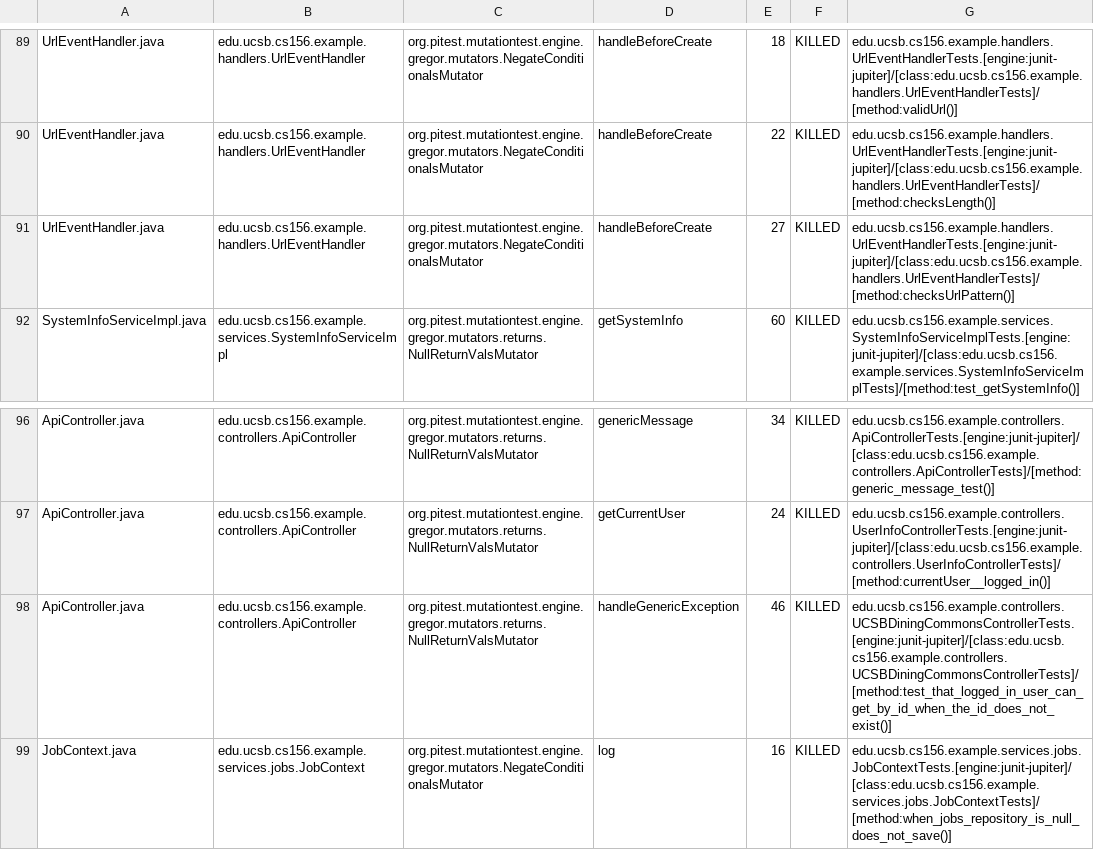
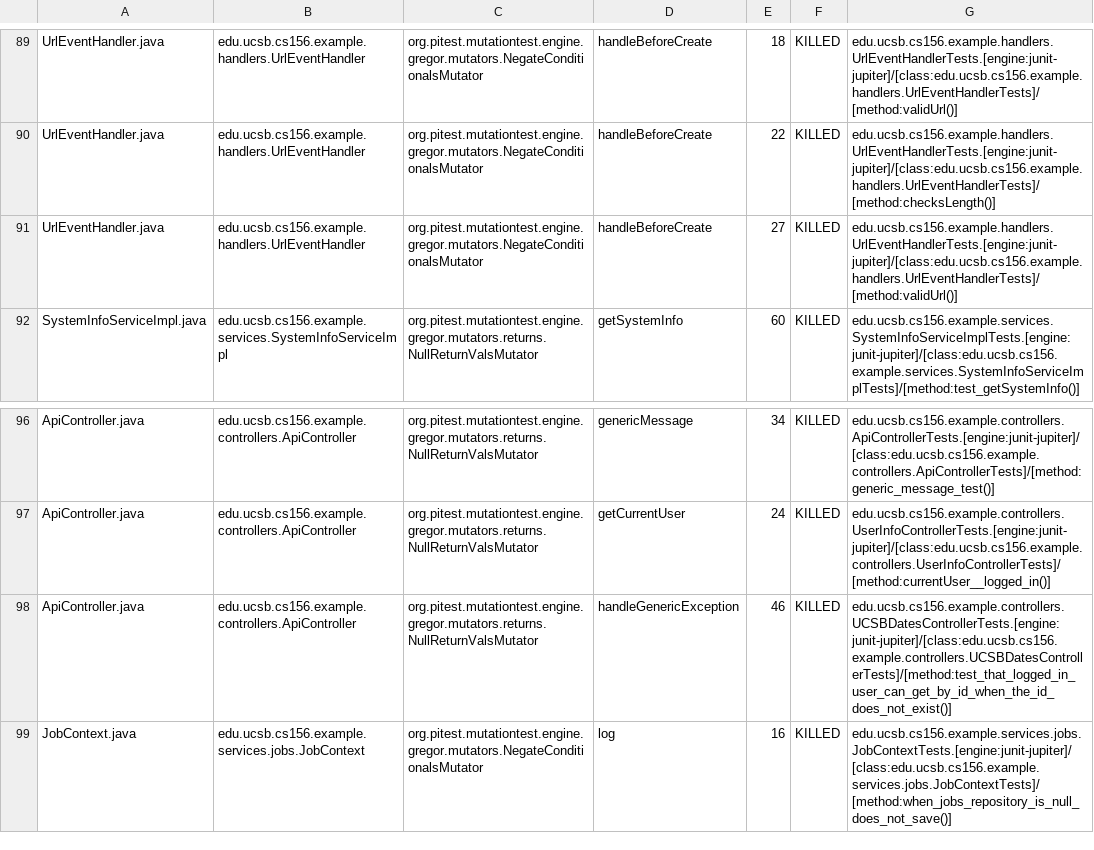
Before and after one commit to ucsb-cs156-f26/team01-f26-10, a CSV file: prs/52/pitest/mutations.csv, drawn as a sheet; only a part is shown, gaps mark what is left out.

Commit message:
Deploying to gh-pages from @ ucsb-cs156-f26/team01-f26-10@2e638d33d92867c0b8fd752dab6f4dcfbc4642b0 🚀

```diff
--- a/prs/52/pitest/mutations.csv
+++ b/prs/52/pitest/mutations.csv
@@ -90,3 +90,3 @@ UrlEventHandler.java,edu.ucsb.cs156.example.handlers.UrlEventHandler,org.pitest.
 UrlEventHandler.java,edu.ucsb.cs156.example.handlers.UrlEventHandler,org.pitest.mutationtest.engine.gregor.mutators.NegateConditionalsMutator,handleBeforeCreate,22,KILLED,edu.ucsb.cs156.example.handlers.UrlEventHandlerTests.[engine:junit-jupiter]/[class:edu.ucsb.cs156.example.handlers.UrlEventHandlerTests]/[method:checksLength()]
-UrlEventHandler.java,edu.ucsb.cs156.example.handlers.UrlEventHandler,org.pitest.mutationtest.engine.gregor.mutators.NegateConditionalsMutator,handleBeforeCreate,27,KILLED,edu.ucsb.cs156.example.handlers.UrlEventHandlerTests.[engine:junit-jupiter]/[class:edu.ucsb.cs156.example.handlers.UrlEventHandlerTests]/[method:checksUrlPattern()]
+UrlEventHandler.java,edu.ucsb.cs156.example.handlers.UrlEventHandler,org.pitest.mutationtest.engine.gregor.mutators.NegateConditionalsMutator,handleBeforeCreate,27,KILLED,edu.ucsb.cs156.example.handlers.UrlEventHandlerTests.[engine:junit-jupiter]/[class:edu.ucsb.cs156.example.handlers.UrlEventHandlerTests]/[method:validUrl()]
 SystemInfoServiceImpl.java,edu.ucsb.cs156.example.services.SystemInfoServiceImpl,org.pitest.mutationtest.engine.gregor.mutators.returns.NullReturnValsMutator,getSystemInfo,60,KILLED,edu.ucsb.cs156.example.services.SystemInfoServiceImplTests.[engine:junit-jupiter]/[class:edu.ucsb.cs156.example.services.SystemInfoServiceImplTests]/[method:test_getSystemInfo()]
@@ -97,3 +97,3 @@ ApiController.java,edu.ucsb.cs156.example.controllers.ApiController,org.pitest.m
 ApiController.java,edu.ucsb.cs156.example.controllers.ApiController,org.pitest.mutationtest.engine.gregor.mutators.returns.NullReturnValsMutator,getCurrentUser,24,KILLED,edu.ucsb.cs156.example.controllers.UserInfoControllerTests.[engine:junit-jupiter]/[class:edu.ucsb.cs156.example.controllers.UserInfoControllerTests]/[method:currentUser__logged_in()]
-ApiController.java,edu.ucsb.cs156.example.controllers.ApiController,org.pitest.mutationtest.engine.gregor.mutators.returns.NullReturnValsMutator,handleGenericException,46,KILLED,edu.ucsb.cs156.example.controllers.UCSBDiningCommonsControllerTests.[engine:junit-jupiter]/[class:edu.ucsb.cs156.example.controllers.UCSBDiningCommonsControllerTests]/[method:test_that_logged_in_user_can_get_by_id_when_the_id_does_not_exist()]
+ApiController.java,edu.ucsb.cs156.example.controllers.ApiController,org.pitest.mutationtest.engine.gregor.mutators.returns.NullReturnValsMutator,handleGenericException,46,KILLED,edu.ucsb.cs156.example.controllers.UCSBDatesControllerTests.[engine:junit-jupiter]/[class:edu.ucsb.cs156.example.controllers.UCSBDatesControllerTests]/[method:test_that_logged_in_user_can_get_by_id_when_the_id_does_not_exist()]
 JobContext.java,edu.ucsb.cs156.example.services.jobs.JobContext,org.pitest.mutationtest.engine.gregor.mutators.NegateConditionalsMutator,log,16,KILLED,edu.ucsb.cs156.example.services.jobs.JobContextTests.[engine:junit-jupiter]/[class:edu.ucsb.cs156.example.services.jobs.JobContextTests]/[method:when_jobs_repository_is_null_does_not_save()]
```
Also changed, not shown: 18 other files.
